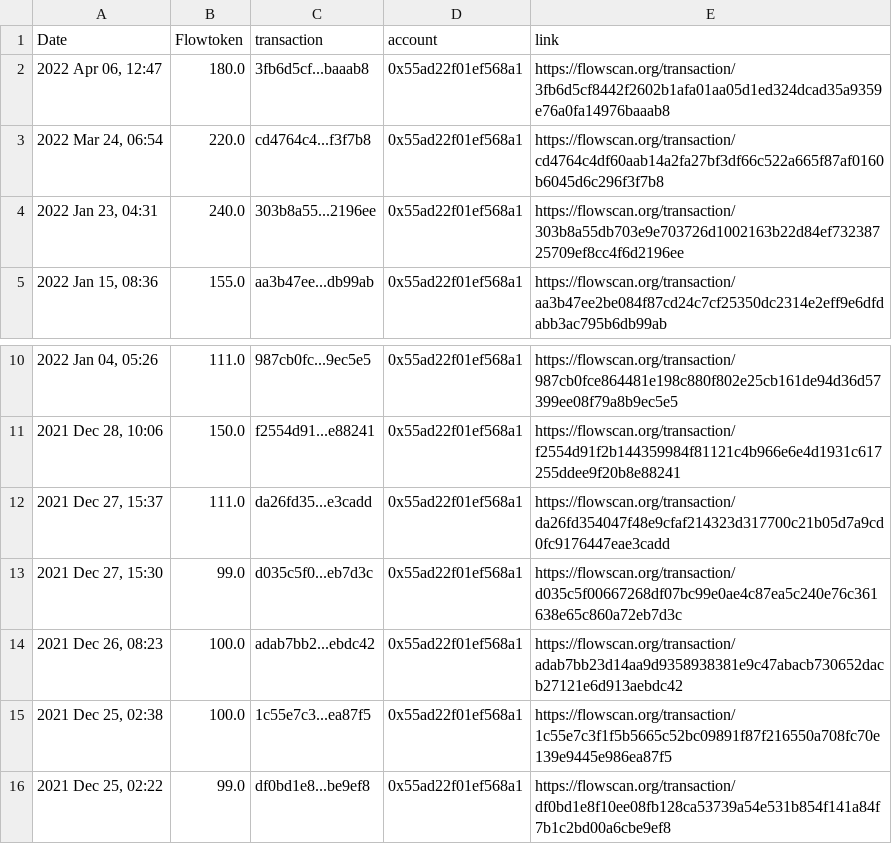
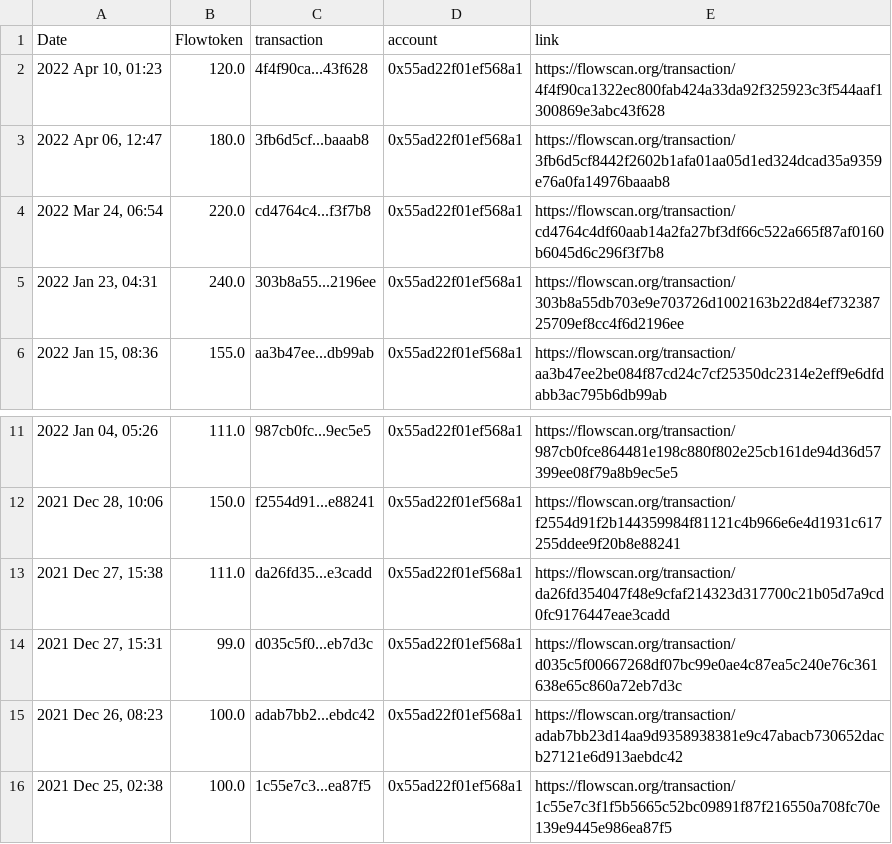
Before and after one commit to socktracker/herokudb, a CSV file: autosales.csv, drawn as a sheet; only a part is shown, gaps mark what is left out; the shorter side is filled out with more unchanged rows.

Commit message:
update_file via PyGithub

```diff
--- a/autosales.csv
+++ b/autosales.csv
@@ -1,2 +1,3 @@
 Date,Flowtoken,transaction,account,link
+"2022 Apr 10, 01:23",120.0,4f4f90ca...43f628,0x55ad22f01ef568a1,https://flowscan.org/transaction/4f4f90ca1322ec800fab424a33da92f325923c3f544aaf1300869e3abc43f628
 "2022 Apr 06, 12:47",180.0,3fb6d5cf...baaab8,0x55ad22f01ef568a1,https://flowscan.org/transaction/3fb6d5cf8442f2602b1afa01aa05d1ed324dcad35a9359e76a0fa14976baaab8
@@ -11,4 +12,4 @@ Date,Flowtoken,transaction,account,link
 "2021 Dec 28, 10:06",150.0,f2554d91...e88241,0x55ad22f01ef568a1,https://flowscan.org/transaction/f2554d91f2b144359984f81121c4b966e6e4d1931c617255ddee9f20b8e88241
-"2021 Dec 27, 15:37",111.0,da26fd35...e3cadd,0x55ad22f01ef568a1,https://flowscan.org/transaction/da26fd354047f48e9cfaf214323d317700c21b05d7a9cd0fc9176447eae3cadd
-"2021 Dec 27, 15:30",99.0,d035c5f0...eb7d3c,0x55ad22f01ef568a1,https://flowscan.org/transaction/d035c5f00667268df07bc99e0ae4c87ea5c240e76c361638e65c860a72eb7d3c
+"2021 Dec 27, 15:38",111.0,da26fd35...e3cadd,0x55ad22f01ef568a1,https://flowscan.org/transaction/da26fd354047f48e9cfaf214323d317700c21b05d7a9cd0fc9176447eae3cadd
+"2021 Dec 27, 15:31",99.0,d035c5f0...eb7d3c,0x55ad22f01ef568a1,https://flowscan.org/transaction/d035c5f00667268df07bc99e0ae4c87ea5c240e76c361638e65c860a72eb7d3c
 "2021 Dec 26, 08:23",100.0,adab7bb2...ebdc42,0x55ad22f01ef568a1,https://flowscan.org/transaction/adab7bb23d14aa9d9358938381e9c47abacb730652dacb27121e6d913aebdc42
```
